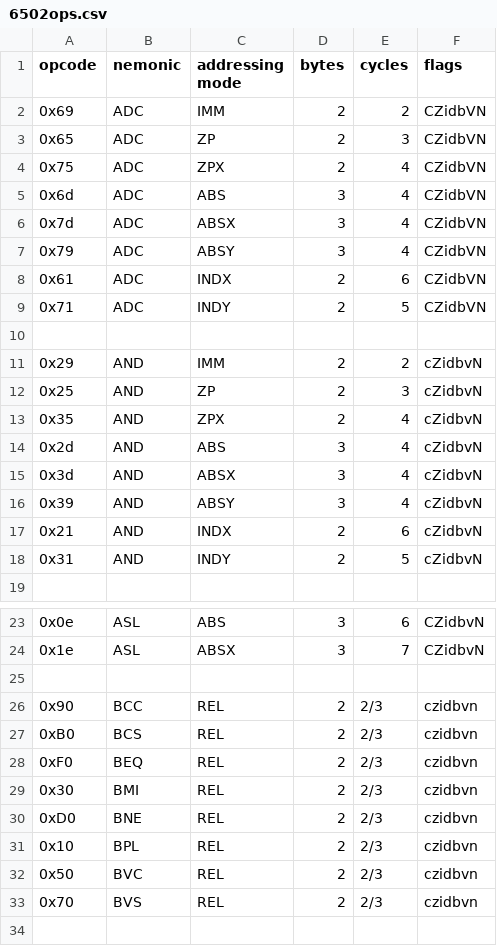
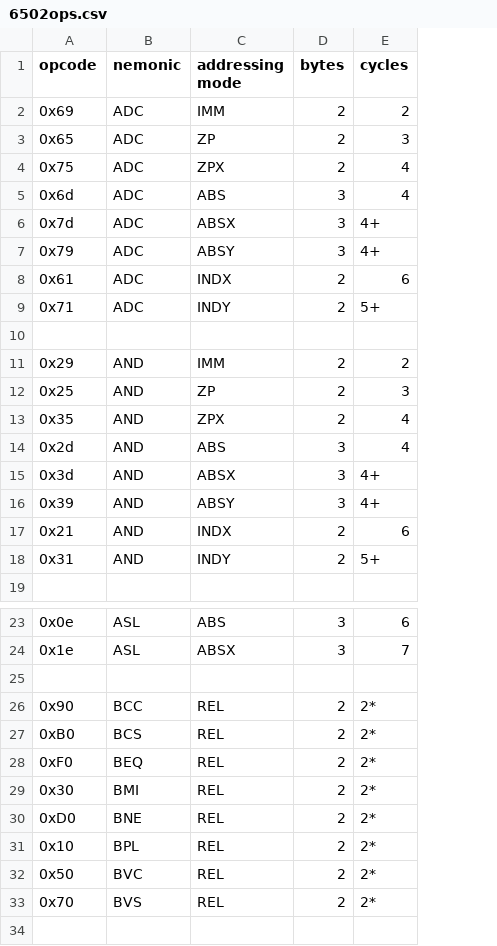
Before and after one commit to djfoote/nes-python, a CSV file: utils/6502ops.csv, drawn as a sheet; only a part is shown, gaps mark what is left out; the diff covers the shown part only; the diff names each change by its address in the sheet, - before the commit and + after, or states it on an @@ line.

Commit message:
Remove flags data and add detail to cycles data

```diff
--- a/utils/6502ops.csv
+++ b/utils/6502ops.csv
-column F (flags), rows 2-18: CZidbVN | CZidbVN | CZidbVN | CZidbVN | CZidbVN | CZidbVN | CZidbVN | CZidbVN |  | cZidbvN | cZidbvN | cZidbvN | cZidbvN | cZidbvN | cZidbvN | cZidbvN | cZidbvN; rows 23-33: CZidbvN | CZidbvN |  | czidbvn | czidbvn | czidbvn | czidbvn | czidbvn | czidbvn | czidbvn | czidbvn
-E6:E7 (cycles): 4
+E6:E7 (cycles): 4+
-E9 (cycles): 5
+E9 (cycles): 5+
-E15:E16 (cycles): 4
+E15:E16 (cycles): 4+
-E18 (cycles): 5
+E18 (cycles): 5+
-E26:E33 (cycles): 2/3
+E26:E33 (cycles): 2*
```
Also changed, not shown: 17 edited cells elsewhere in this file.
